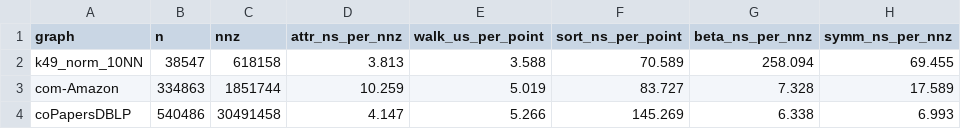
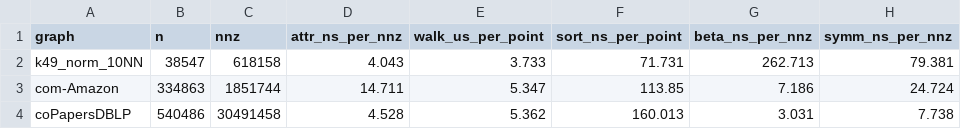
Before and after one commit to AnastasiaLoukeri/PaDS-1st, a CSV file: results/unit_costs.csv, drawn as a sheet.

```diff
--- a/results/unit_costs.csv
+++ b/results/unit_costs.csv
@@ -1,4 +1,4 @@
 graph,n,nnz,attr_ns_per_nnz,walk_us_per_point,sort_ns_per_point,beta_ns_per_nnz,symm_ns_per_nnz
-k49_norm_10NN,38547,618158,3.813,3.588,70.589,258.094,69.455
-com-Amazon,334863,1851744,10.259,5.019,83.727,7.328,17.589
-coPapersDBLP,540486,30491458,4.147,5.266,145.269,6.338,6.993
+k49_norm_10NN,38547,618158,4.043,3.733,71.731,262.713,79.381
+com-Amazon,334863,1851744,14.711,5.347,113.85,7.186,24.724
+coPapersDBLP,540486,30491458,4.528,5.362,160.013,3.031,7.738
```
Also changed, not shown: results/leafsweep.csv, results/speedups.csv, 31 other files.
